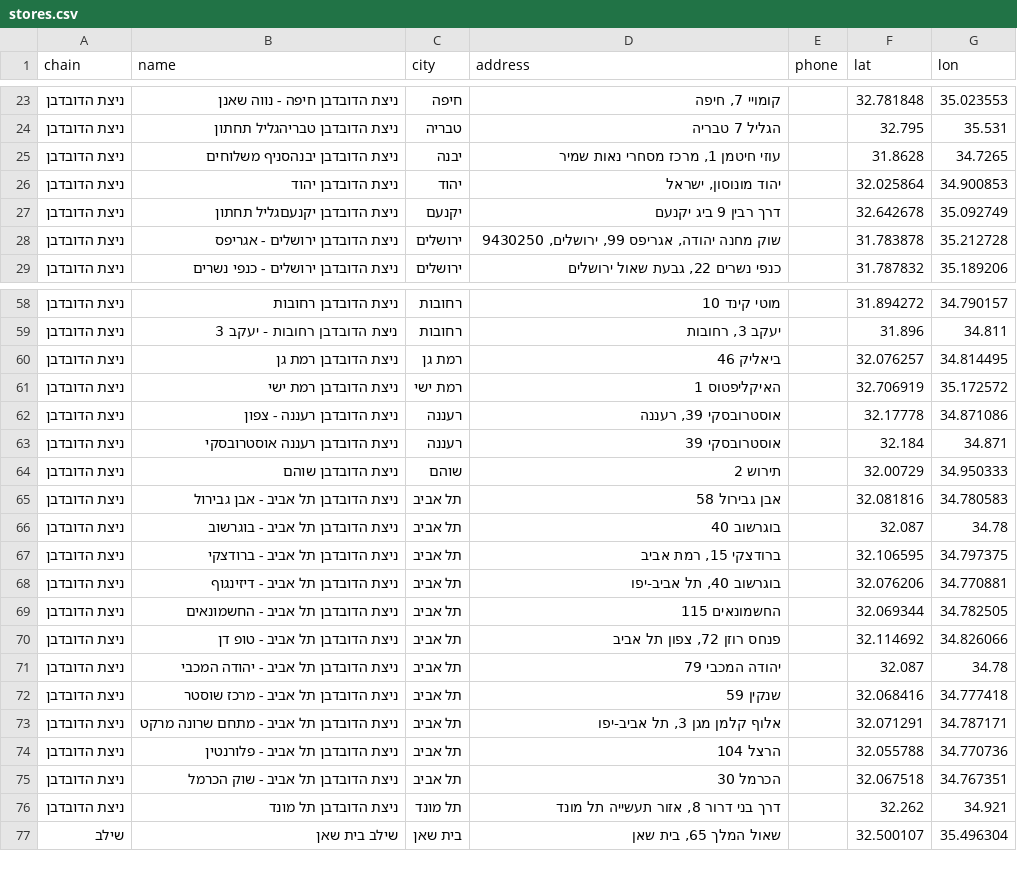
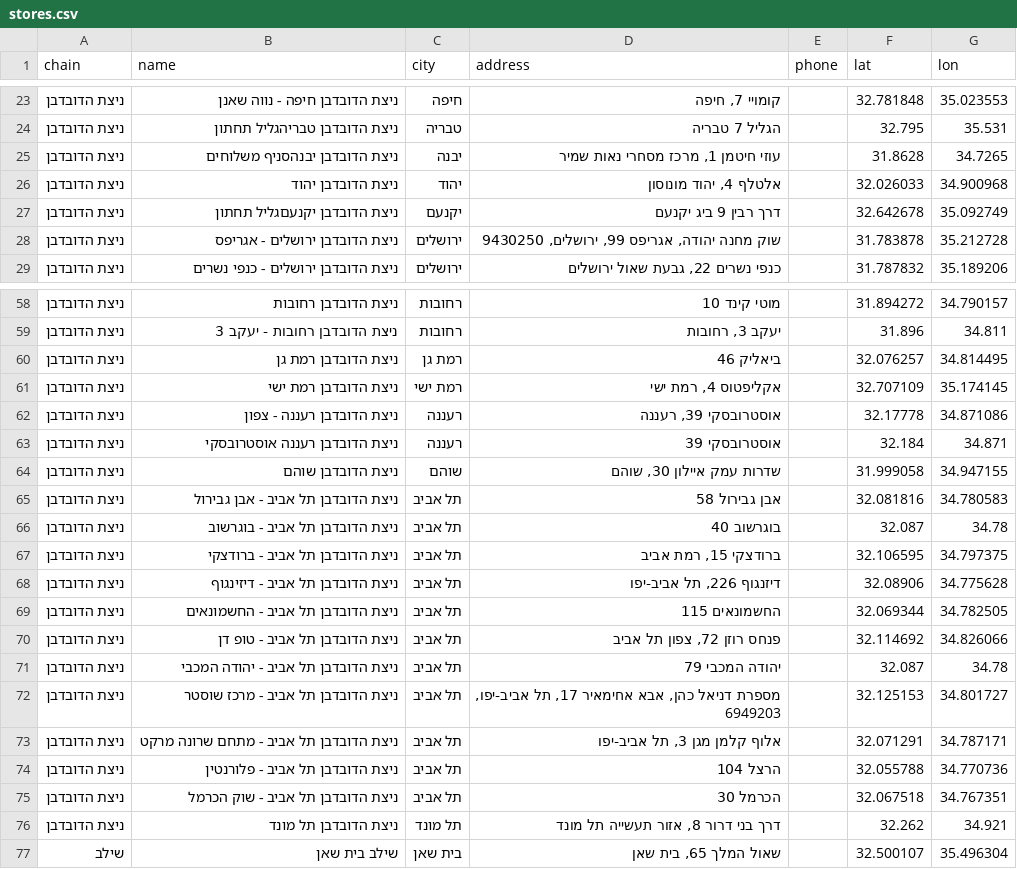
Before and after one commit to yonatan-avshalomov/-whatsapp-bot, a CSV file: stores.csv, drawn as a sheet; only a part is shown, gaps mark what is left out; the diff covers the shown part only.

```diff
--- a/stores.csv
+++ b/stores.csv
@@ -25,3 +25,3 @@
 ניצת הדובדבן,ניצת הדובדבן יבנהסניף משלוחים,יבנה,"עוזי חיטמן 1, מרכז מסחרי נאות שמיר",,31.8628,34.7265
-ניצת הדובדבן,ניצת הדובדבן יהוד,יהוד,"יהוד מונוסון, ישראל",,32.025864,34.900853
+ניצת הדובדבן,ניצת הדובדבן יהוד,יהוד,"אלטלף 4, יהוד מונוסון",,32.026033,34.900968
 ניצת הדובדבן,ניצת הדובדבן יקנעםגליל תחתון,יקנעם,דרך רבין 9 ביג יקנעם,,32.642678,35.092749
@@ -60,6 +60,6 @@
 ניצת הדובדבן,ניצת הדובדבן רמת גן,רמת גן,ביאליק 46,,32.076257,34.814495
-ניצת הדובדבן,ניצת הדובדבן רמת ישי,רמת ישי,האיקליפטוס 1,,32.706919,35.172572
+ניצת הדובדבן,ניצת הדובדבן רמת ישי,רמת ישי,"אקליפטוס 4, רמת ישי",,32.707109,35.174145
 ניצת הדובדבן,ניצת הדובדבן רעננה - צפון,רעננה,"אוסטרובסקי 39, רעננה",,32.17778,34.871086
 ניצת הדובדבן,ניצת הדובדבן רעננה אוסטרובסקי,רעננה,אוסטרובסקי 39,,32.184,34.871
-ניצת הדובדבן,ניצת הדובדבן שוהם,שוהם,תירוש 2,,32.00729,34.950333
+ניצת הדובדבן,ניצת הדובדבן שוהם,שוהם,"שדרות עמק איילון 30, שוהם",,31.999058,34.947155
 ניצת הדובדבן,ניצת הדובדבן תל אביב - אבן גבירול,תל אביב,אבן גבירול 58,,32.081816,34.780583
@@ -67,3 +67,3 @@
 ניצת הדובדבן,ניצת הדובדבן תל אביב - ברודצקי,תל אביב,"ברודצקי 15, רמת אביב",,32.106595,34.797375
-ניצת הדובדבן,ניצת הדובדבן תל אביב - דיזינגוף,תל אביב,"בוגרשוב 40, תל אביב-יפו",,32.076206,34.770881
+ניצת הדובדבן,ניצת הדובדבן תל אביב - דיזינגוף,תל אביב,"דיזנגוף 226, תל אביב-יפו",,32.08906,34.775628
 ניצת הדובדבן,ניצת הדובדבן תל אביב - החשמונאים,תל אביב,החשמונאים 115,,32.069344,34.782505
@@ -71,3 +71,3 @@
 ניצת הדובדבן,ניצת הדובדבן תל אביב - יהודה המכבי,תל אביב,יהודה המכבי 79,,32.087,34.78
-ניצת הדובדבן,ניצת הדובדבן תל אביב - מרכז שוסטר,תל אביב,שנקין 59,,32.068416,34.777418
+ניצת הדובדבן,ניצת הדובדבן תל אביב - מרכז שוסטר,תל אביב,"מספרת דניאל כהן, אבא אחימאיר 17, תל אביב-יפו, 6949203",,32.125153,34.801727
 ניצת הדובדבן,ניצת הדובדבן תל אביב - מתחם שרונה מרקט,תל אביב,"אלוף קלמן מגן 3, תל אביב-יפו",,32.071291,34.787171
```
Also changed, not shown: 58 edited cells elsewhere in this file.
